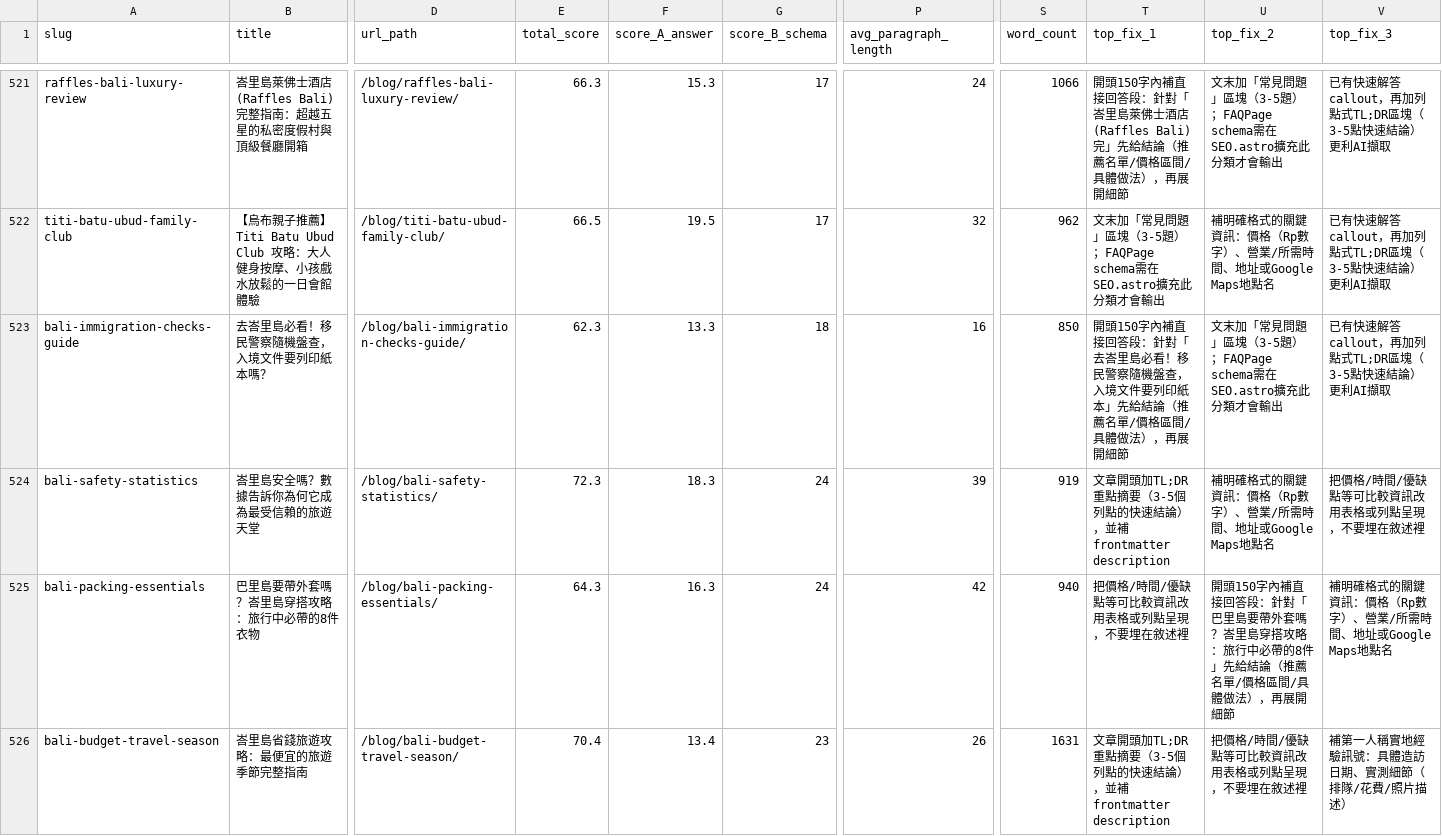
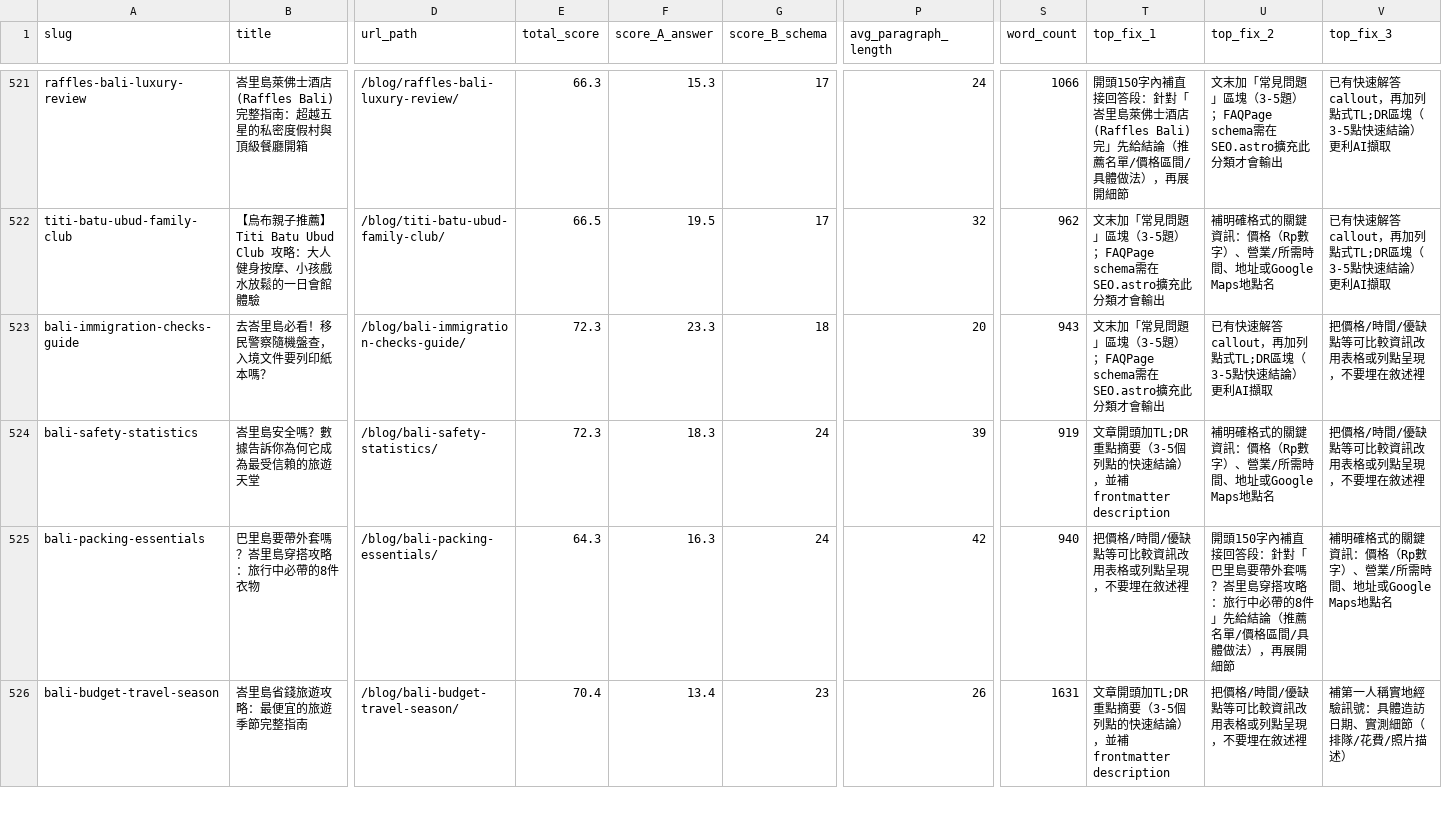
Before and after one commit to otbanha/baligo, a CSV file: aeo-audit-report.csv, drawn as a sheet; only a part is shown, gaps mark what is left out; the diff covers the shown part only; the diff names each change by its address in the sheet, - before the commit and + after, or states it on an @@ line.

```diff
--- a/aeo-audit-report.csv
+++ b/aeo-audit-report.csv
-E523 (total_score): 62.3
+E523 (total_score): 72.3
-F523 (score_A_answer): 13.3
+F523 (score_A_answer): 23.3
-P523 (avg_paragraph_length): 16
+P523 (avg_paragraph_length): 20
-S523 (word_count): 850
+S523 (word_count): 943
-T523 (top_fix_1): 開頭150字內補直接回答段：針對「去峇里島必看！移民警察隨機盤查，入境文件要列印紙本」先給結論（推薦名單/價格區間/具體做法），再展開細節
+T523 (top_fix_1): 文末加「常見問題」區塊（3-5題）；FAQPage schema需在SEO.astro擴充此分類才會輸出
-U523 (top_fix_2): 文末加「常見問題」區塊（3-5題）；FAQPage schema需在SEO.astro擴充此分類才會輸出
+U523 (top_fix_2): 已有快速解答callout，再加列點式TL;DR區塊（3-5點快速結論）更利AI擷取
-V523 (top_fix_3): 已有快速解答callout，再加列點式TL;DR區塊（3-5點快速結論）更利AI擷取
+V523 (top_fix_3): 把價格/時間/優缺點等可比較資訊改用表格或列點呈現，不要埋在敘述裡
```
Also changed, not shown: 125 edited cells elsewhere in this file, 22 other files.
